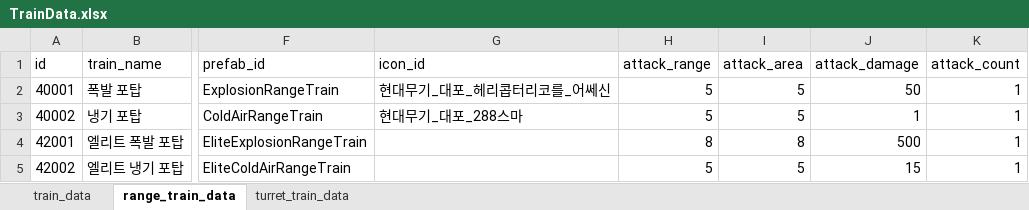
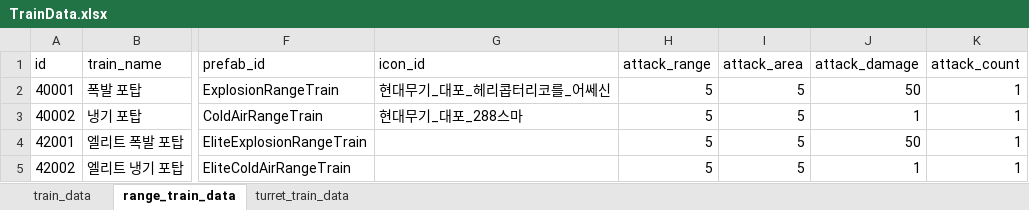
Before and after one commit to cumic06/TrainDefense, an Excel workbook: Assets/02_Resources/Data/TrainData.xlsx, sheet range_train_data, drawn as a sheet; only a part is shown, gaps mark what is left out; values as stored, in another font and other column widths than the file's, no borders; the diff names each change by its address in the sheet, - before the commit and + after, or states it on an @@ line.

```diff
--- a/Assets/02_Resources/Data/TrainData.xlsx (sheet range_train_data)
+++ b/Assets/02_Resources/Data/TrainData.xlsx (sheet range_train_data)
-H4 (attack_range): 8
+H4 (attack_range): 5
-I4 (attack_area): 8
+I4 (attack_area): 5
-J4 (attack_damage): 500
+J4 (attack_damage): 50
-J5 (attack_damage): 15
+J5 (attack_damage): 1
```
Also changed, not shown: sheet turret_train_data, Assets/02_Resources/Data/ChoiceData.xlsx, Assets/02_Resources/Data/MonsterData.xlsx, 5 other files.
